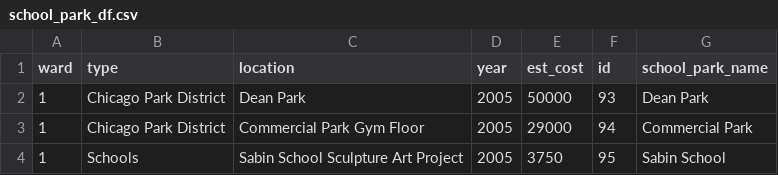
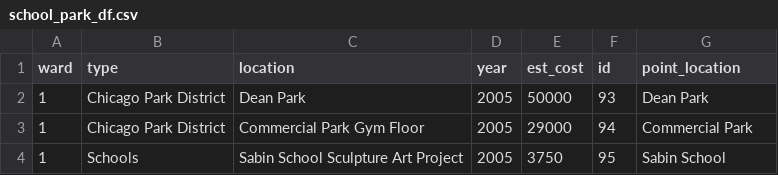
Before and after one commit to JohnCRuf/alderman_machine, a CSV file: tasks/data_clean_menu_location/output/school_park_df.csv, drawn as a sheet; only a part is shown.

```diff
--- a/tasks/data_clean_menu_location/output/school_park_df.csv
+++ b/tasks/data_clean_menu_location/output/school_park_df.csv
@@ -1,2 +1,2 @@
-"ward","type","location","year","est_cost","id","school_park_name"
+"ward","type","location","year","est_cost","id","point_location"
 1,"Chicago Park District","Dean Park",2005,50000,93,"Dean Park"
```
Also changed, not shown: tasks/data_clean_menu_location/output/and_dash_df.csv, tasks/data_clean_menu_location/output/leftover_df.csv, 6 other files.
